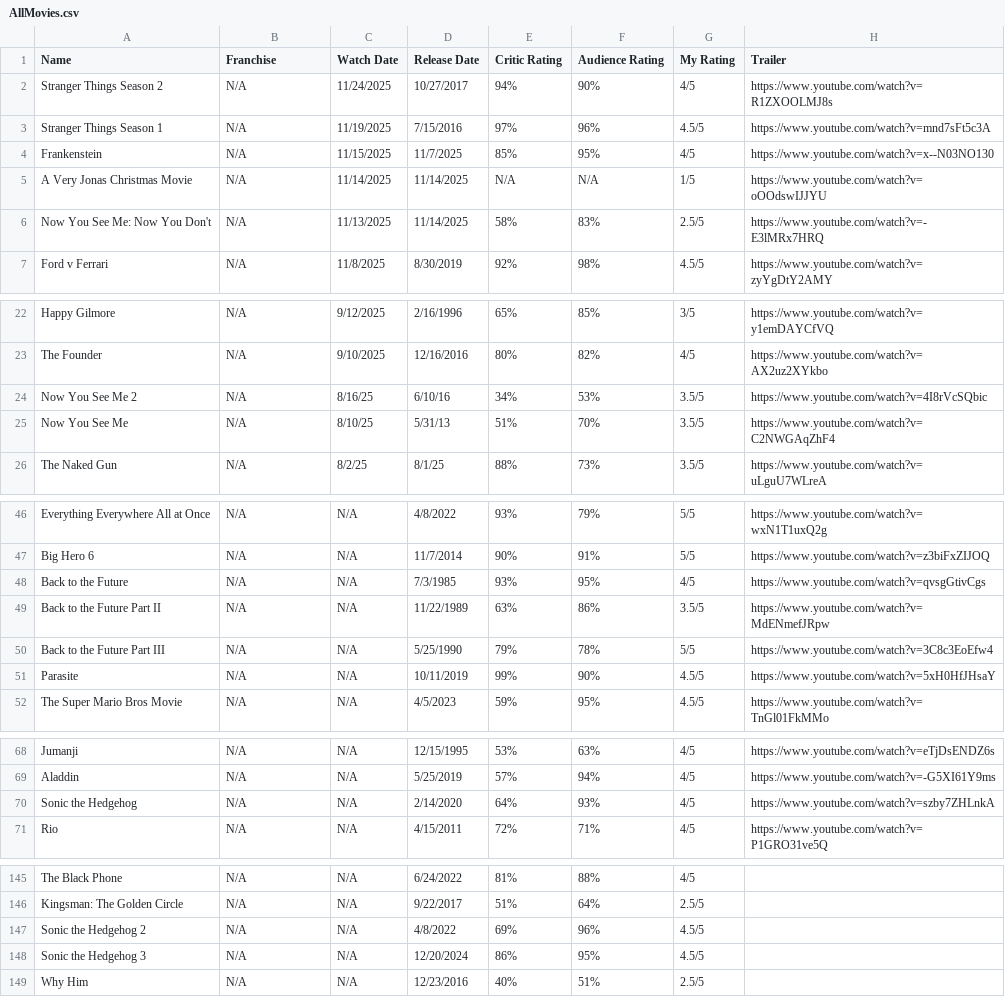
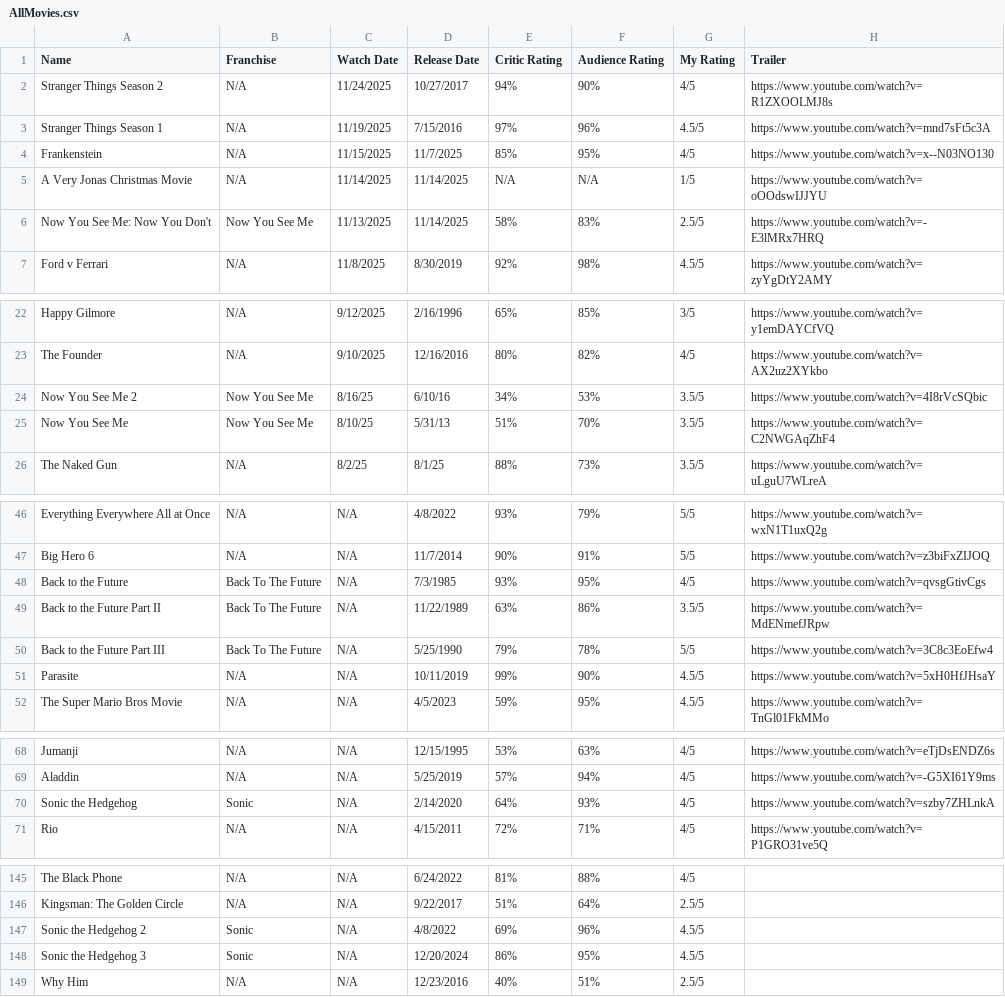
Before and after one commit to aaruldhawan02/movies, a CSV file: public/AllMovies.csv, drawn as a sheet; only a part is shown, gaps mark what is left out.

```diff
--- a/public/AllMovies.csv
+++ b/public/AllMovies.csv
@@ -5,3 +5,3 @@ Frankenstein,N/A,11/15/2025,11/7/2025,85%,95%,4/5,https://www.youtube.com/watch?
 A Very Jonas Christmas Movie,N/A,11/14/2025,11/14/2025,N/A,N/A,1/5,https://www.youtube.com/watch?v=oOOdswIJJYU
-Now You See Me: Now You Don't,N/A,11/13/2025,11/14/2025,58%,83%,2.5/5,https://www.youtube.com/watch?v=-E3lMRx7HRQ
+Now You See Me: Now You Don't,Now You See Me,11/13/2025,11/14/2025,58%,83%,2.5/5,https://www.youtube.com/watch?v=-E3lMRx7HRQ
 Ford v Ferrari,N/A,11/8/2025,8/30/2019,92%,98%,4.5/5,https://www.youtube.com/watch?v=zyYgDtY2AMY
@@ -23,4 +23,4 @@ Happy Gilmore,N/A,9/12/2025,2/16/1996,65%,85%,3/5,https://www.youtube.com/watch?
 The Founder,N/A,9/10/2025,12/16/2016,80%,82%,4/5,https://www.youtube.com/watch?v=AX2uz2XYkbo
-Now You See Me 2,N/A,8/16/25,6/10/16,34%,53%,3.5/5,https://www.youtube.com/watch?v=4I8rVcSQbic
-Now You See Me,N/A,8/10/25,5/31/13,51%,70%,3.5/5,https://www.youtube.com/watch?v=C2NWGAqZhF4
+Now You See Me 2,Now You See Me,8/16/25,6/10/16,34%,53%,3.5/5,https://www.youtube.com/watch?v=4I8rVcSQbic
+Now You See Me,Now You See Me,8/10/25,5/31/13,51%,70%,3.5/5,https://www.youtube.com/watch?v=C2NWGAqZhF4
 The Naked Gun,N/A,8/2/25,8/1/25,88%,73%,3.5/5,https://www.youtube.com/watch?v=uLguU7WLreA
@@ -47,5 +47,5 @@ Everything Everywhere All at Once,N/A,N/A,4/8/2022,93%,79%,5/5,https://www.youtu
 Big Hero 6,N/A,N/A,11/7/2014,90%,91%,5/5,https://www.youtube.com/watch?v=z3biFxZIJOQ
-Back to the Future,N/A,N/A,7/3/1985,93%,95%,4/5,https://www.youtube.com/watch?v=qvsgGtivCgs
-Back to the Future Part II,N/A,N/A,11/22/1989,63%,86%,3.5/5,https://www.youtube.com/watch?v=MdENmefJRpw
-Back to the Future Part III,N/A,N/A,5/25/1990,79%,78%,5/5,https://www.youtube.com/watch?v=3C8c3EoEfw4
+Back to the Future,Back To The Future,N/A,7/3/1985,93%,95%,4/5,https://www.youtube.com/watch?v=qvsgGtivCgs
+Back to the Future Part II,Back To The Future,N/A,11/22/1989,63%,86%,3.5/5,https://www.youtube.com/watch?v=MdENmefJRpw
+Back to the Future Part III,Back To The Future,N/A,5/25/1990,79%,78%,5/5,https://www.youtube.com/watch?v=3C8c3EoEfw4
 Parasite,N/A,N/A,10/11/2019,99%,90%,4.5/5,https://www.youtube.com/watch?v=5xH0HfJHsaY
@@ -69,3 +69,3 @@ Jumanji,N/A,N/A,12/15/1995,53%,63%,4/5,https://www.youtube.com/watch?v=eTjDsENDZ
 Aladdin,N/A,N/A,5/25/2019,57%,94%,4/5,https://www.youtube.com/watch?v=-G5XI61Y9ms
-Sonic the Hedgehog,N/A,N/A,2/14/2020,64%,93%,4/5,https://www.youtube.com/watch?v=szby7ZHLnkA
+Sonic the Hedgehog,Sonic,N/A,2/14/2020,64%,93%,4/5,https://www.youtube.com/watch?v=szby7ZHLnkA
 Rio,N/A,N/A,4/15/2011,72%,71%,4/5,https://www.youtube.com/watch?v=P1GRO31ve5Q
@@ -146,4 +146,4 @@ The Black Phone,N/A,N/A,6/24/2022,81%,88%,4/5,
 Kingsman: The Golden Circle,N/A,N/A,9/22/2017,51%,64%,2.5/5,
-Sonic the Hedgehog 2,N/A,N/A,4/8/2022,69%,96%,4.5/5,
-Sonic the Hedgehog 3,N/A,N/A,12/20/2024,86%,95%,4.5/5,
+Sonic the Hedgehog 2,Sonic,N/A,4/8/2022,69%,96%,4.5/5,
+Sonic the Hedgehog 3,Sonic,N/A,12/20/2024,86%,95%,4.5/5,
 Why Him,N/A,N/A,12/23/2016,40%,51%,2.5/5,
```
Also changed, not shown: 4 other files.
